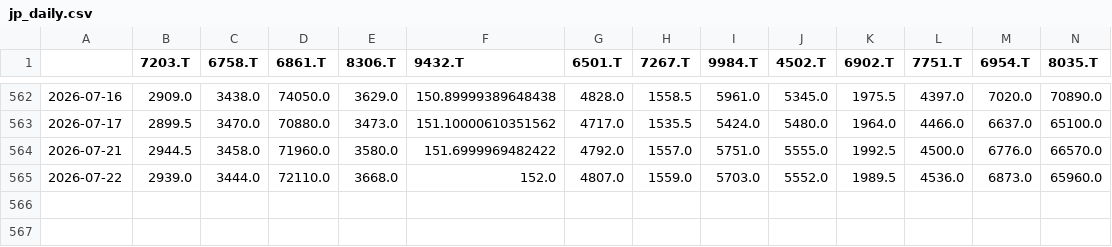
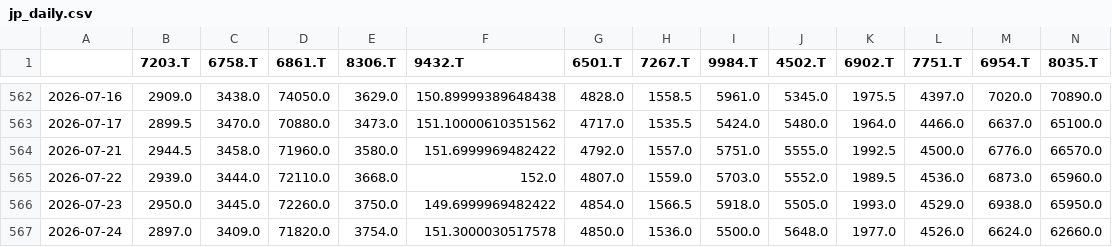
Before and after one commit to OzarkCrypto/global-screener, a CSV file: data/jp_daily.csv, drawn as a sheet; only a part is shown, gaps mark what is left out; rows hold the shown columns only; the diff names each change by its address in the sheet, - before the commit and + after, or states it on an @@ line.

```diff
--- a/data/jp_daily.csv
+++ b/data/jp_daily.csv
+row 566: 2026-07-23 | 2950.0 | 3445.0 | 72260.0 | 3750.0 | 149.6999969482422 | 4854.0 | 1566.5 | 5918.0 | 5505.0 | 1993.0 | 4529.0 | 6938.0 | 65950.0
+row 567: 2026-07-24 | 2897.0 | 3409.0 | 71820.0 | 3754.0 | 151.3000030517578 | 4850.0 | 1536.0 | 5500.0 | 5648.0 | 1977.0 | 4526.0 | 6624.0 | 62660.0
```
Also changed, not shown: data/de_daily.csv, data/hk_daily.csv, 3 other files.
